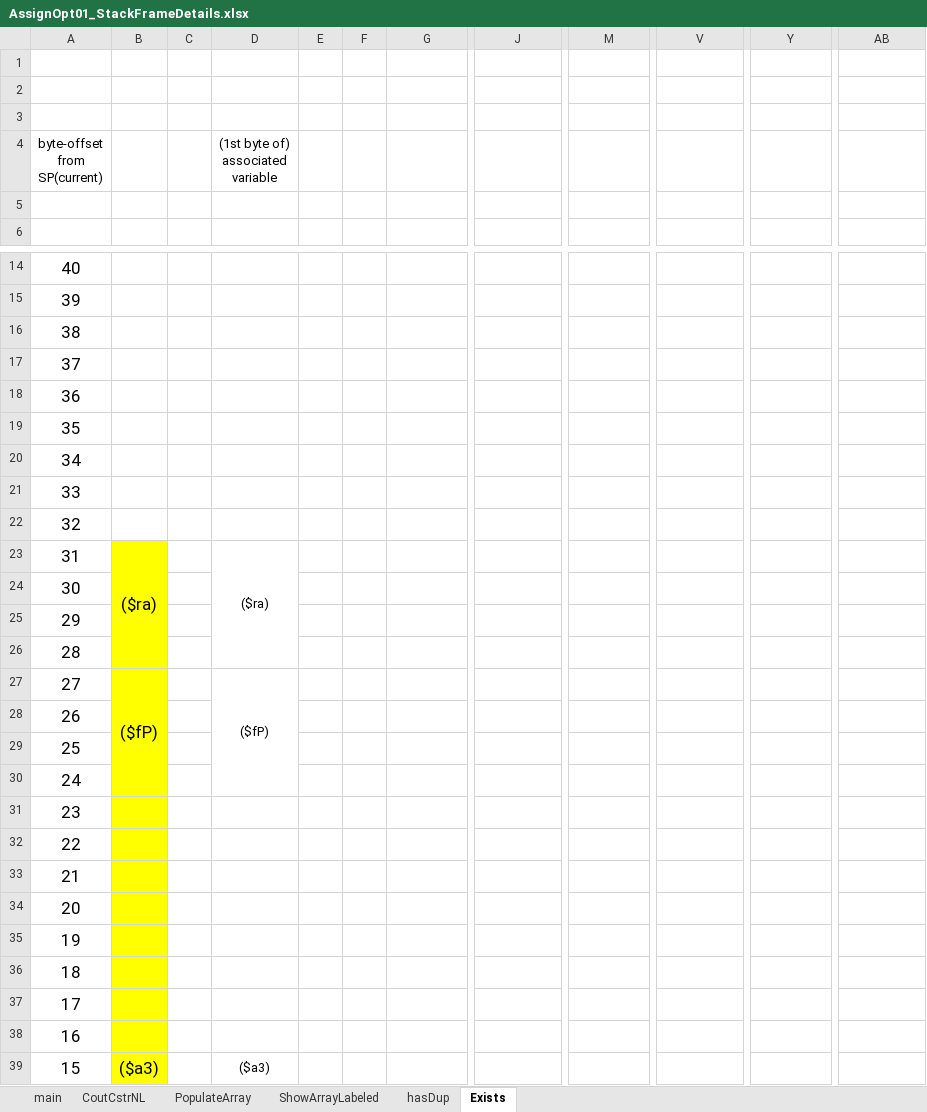
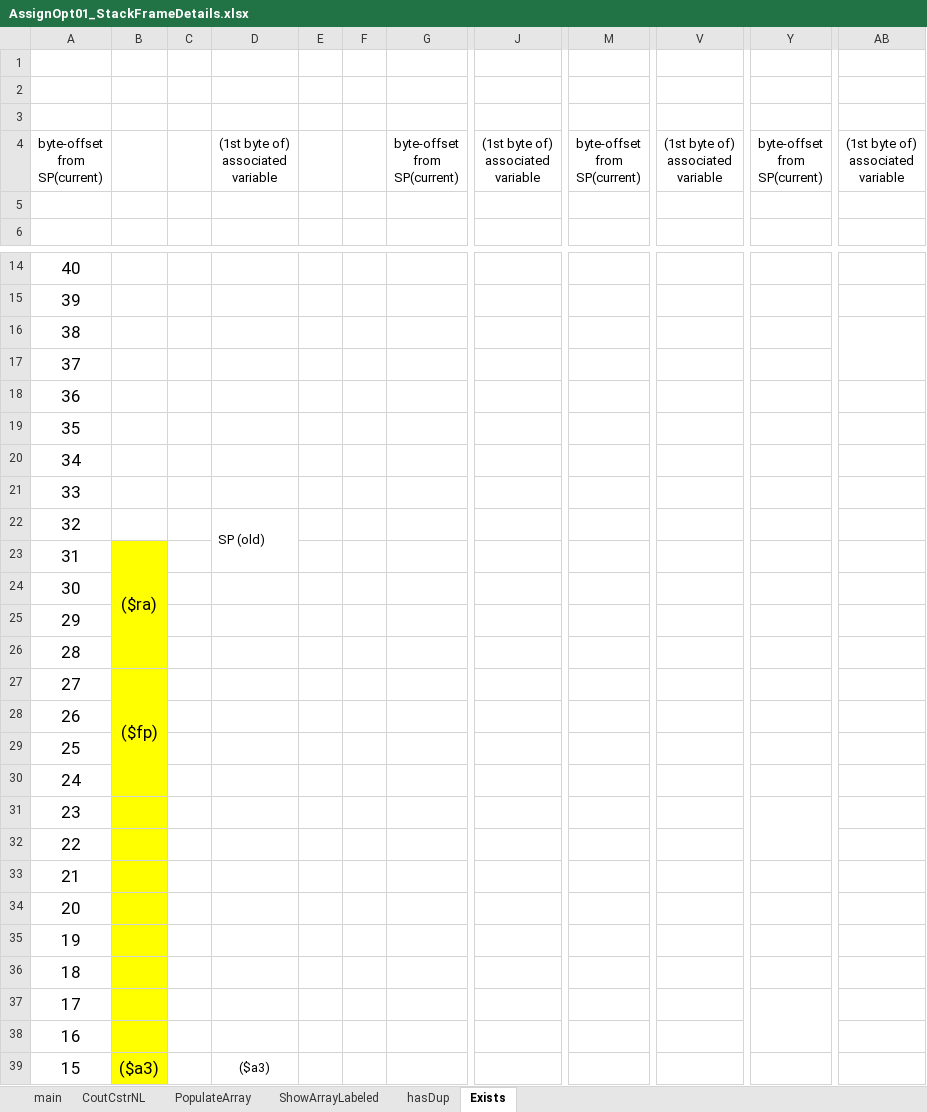
Before and after one commit to FieldMarshallObvious/School-Work, an Excel workbook: Class Work/CS 2318/Assignment Optional 1/AssignOpt01_StackFrameDetails.xlsx, sheet Exists, drawn as a sheet; only a part is shown, gaps mark what is left out; values as stored, in another font and other column widths than the file's, no borders; charts and pictures not drawn; ↵ is a line break in a cell; the diff names each change by its address in the sheet, - before the commit and + after, or states it on an @@ line.

```diff
--- a/Class Work/CS 2318/Assignment Optional 1/AssignOpt01_StackFrameDetails.xlsx (sheet Exists)
+++ b/Class Work/CS 2318/Assignment Optional 1/AssignOpt01_StackFrameDetails.xlsx (sheet Exists)
-G4: (empty)
+G4: byte-offset ↵ from ↵ SP(current)
-J4: (empty)
+J4: (1st byte of) ↵ associated ↵ variable
-M4: (empty)
+M4: byte-offset ↵ from ↵ SP(current)
-V4: (empty)
+V4: (1st byte of) ↵ associated ↵ variable
-Y4: (empty)
+Y4: byte-offset ↵ from ↵ SP(current)
-AB4: (empty)
+AB4: (1st byte of) ↵ associated ↵ variable
+AB16:AB17 merged
-D22: (empty)
+D22: SP (old)
+D22:D23 merged
-D23: ($ra)
+D23: (empty)
-D23:D26 merged
-B27: ($fP)
+B27: ($fp)
-D27: ($fP)
+D27: (empty)
-D27:D30 merged
+Y31:Y32 merged
+Y37:Y38 merged
```
Also changed, not shown: sheet hasDup, charts or pictures, 2 other files.
